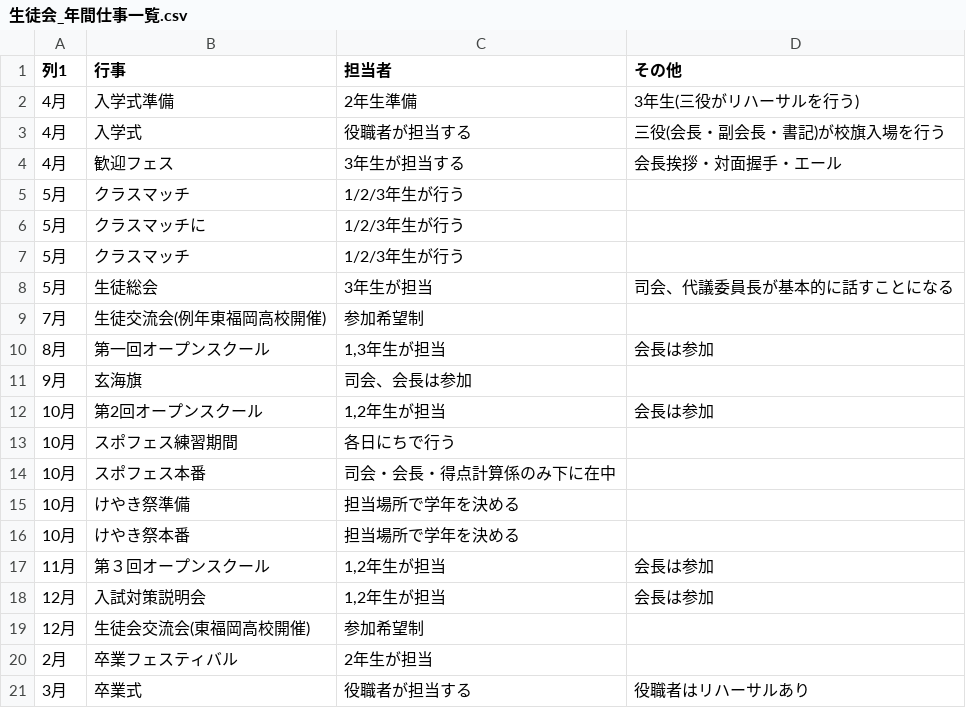
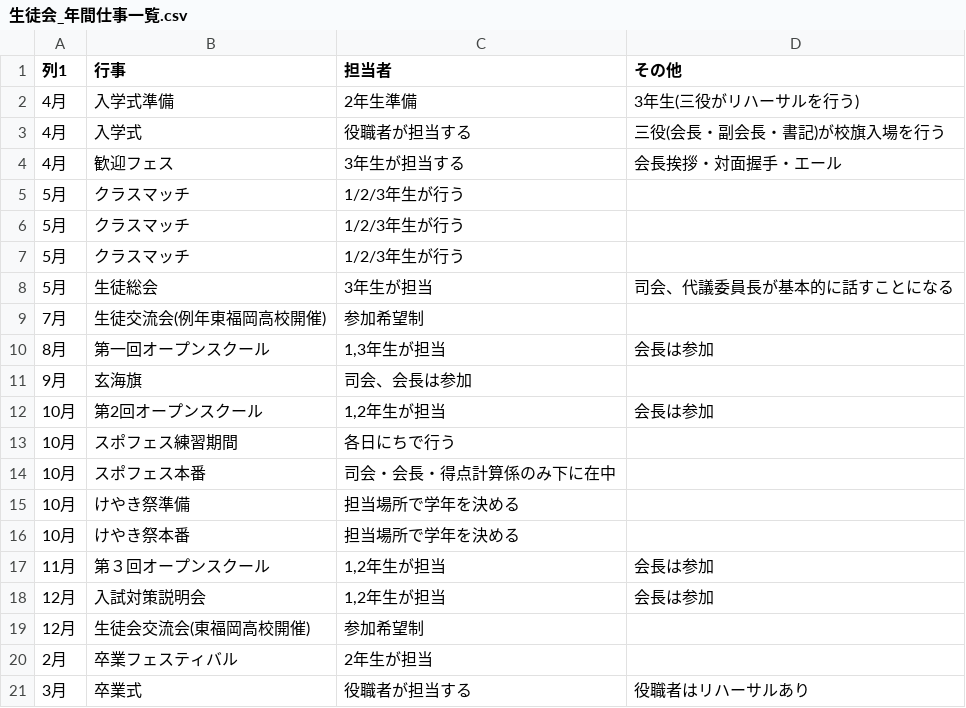
Before and after one commit to hirokidoi4-source/student-council-app, a CSV file: 生徒会_年間仕事一覧.csv, drawn as a sheet.

Commit message:
Update 生徒会_年間仕事一覧.csv

```diff
--- a/生徒会_年間仕事一覧.csv
+++ b/生徒会_年間仕事一覧.csv
@@ -5,3 +5,3 @@
 5月,クラスマッチ,1/2/3年生が行う,
-5月,クラスマッチに,1/2/3年生が行う,
+5月,クラスマッチ,1/2/3年生が行う,
 5月,クラスマッチ,1/2/3年生が行う,
```
